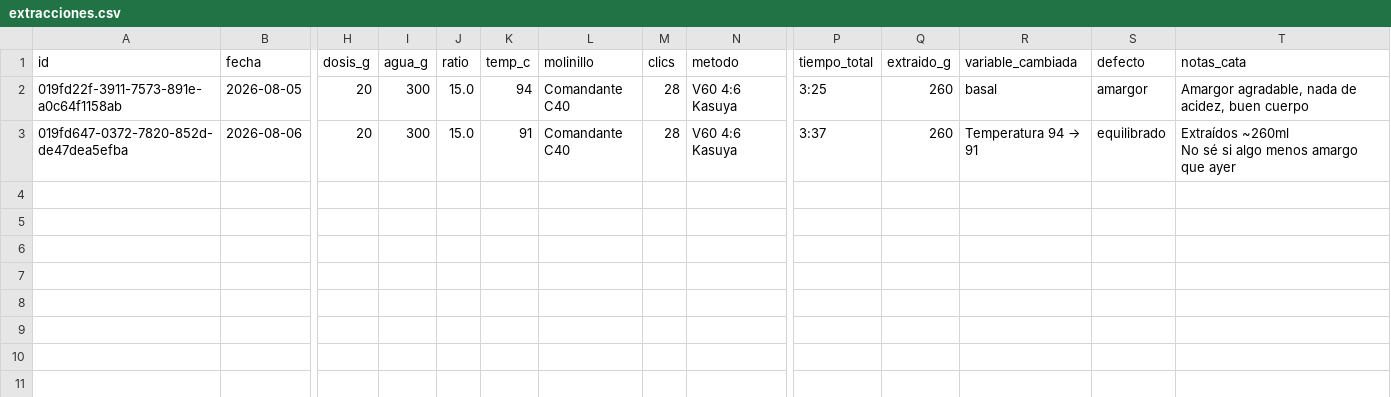
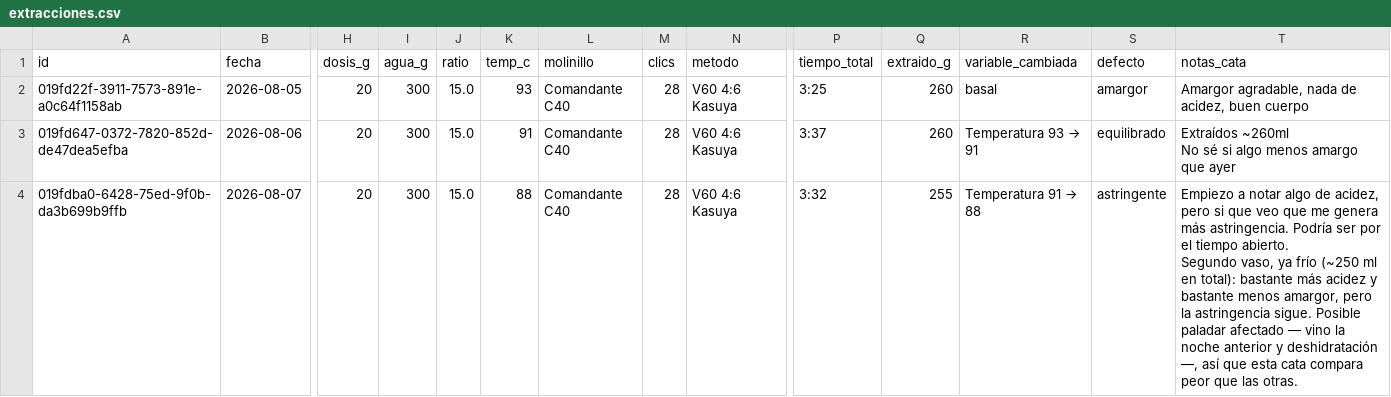
Before and after one commit to Krahegwen/coffee-data, a CSV file: datos/extracciones.csv, drawn as a sheet; only a part is shown, gaps mark what is left out; rows hold the shown columns only; ↵ is a line break in a cell; the diff names each change by its address in the sheet, - before the commit and + after, or states it on an @@ line.

```diff
--- a/datos/extracciones.csv
+++ b/datos/extracciones.csv
-K2 (temp_c): 94
+K2 (temp_c): 93
@@ R3 (variable_cambiada): Temperatura 94 → 91 → Temperatura 93 → 91 @@
+row 4: 019fdba0-6428-75ed-9f0b-da3b699b9ffb | 2026-08-07 | 20 | 300 | 15.0 | 88 | Comandante C40 | 28 | V60 4:6 Kasuya | 3:32 | 255 | Temperatura 91 → 88 | astringente | Empiezo a notar algo de acidez, pero si que veo que me genera más astringencia. Podría ser por el tiempo abierto. ↵ Segundo vaso, ya frío (~250 ml en total): bastante más acidez y bastante menos amargor, pero la astringencia sigue. Posible paladar afectado — vino la noche anterior y deshidratación —, así que esta cata compara peor que las otras.
```
Also changed, not shown: 4 other files.
